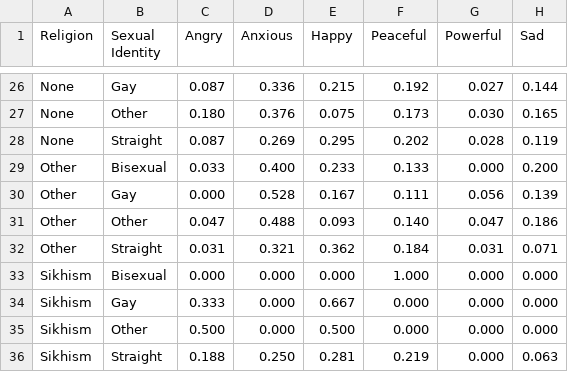
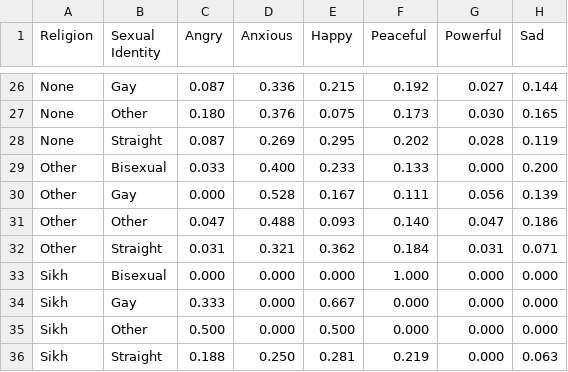
Before and after one commit to neerilin/Feelings, a CSV file: Feelings.csv, drawn as a sheet; only a part is shown, gaps mark what is left out; the diff covers the shown part only.

```diff
--- a/Feelings.csv
+++ b/Feelings.csv
@@ -32,5 +32,5 @@ Other,Other,0.047,0.488,0.093,0.140,0.047,0.186
 Other,Straight,0.031,0.321,0.362,0.184,0.031,0.071
-Sikhism,Bisexual,0.000,0.000,0.000,1.000,0.000,0.000
-Sikhism,Gay,0.333,0.000,0.667,0.000,0.000,0.000
-Sikhism,Other,0.500,0.000,0.500,0.000,0.000,0.000
-Sikhism,Straight,0.188,0.250,0.281,0.219,0.000,0.063
+Sikh,Bisexual,0.000,0.000,0.000,1.000,0.000,0.000
+Sikh,Gay,0.333,0.000,0.667,0.000,0.000,0.000
+Sikh,Other,0.500,0.000,0.500,0.000,0.000,0.000
+Sikh,Straight,0.188,0.250,0.281,0.219,0.000,0.063
```
Also changed, not shown: 21 edited cells elsewhere in this file.
